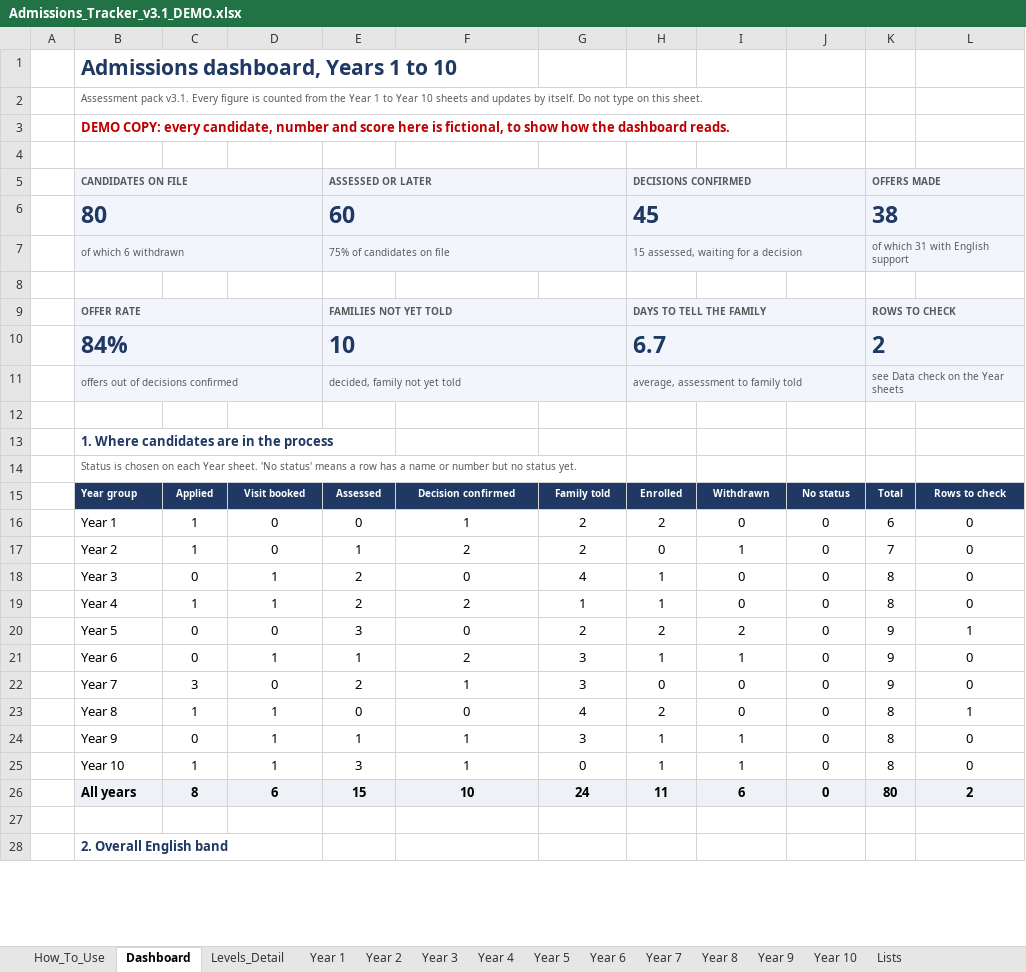
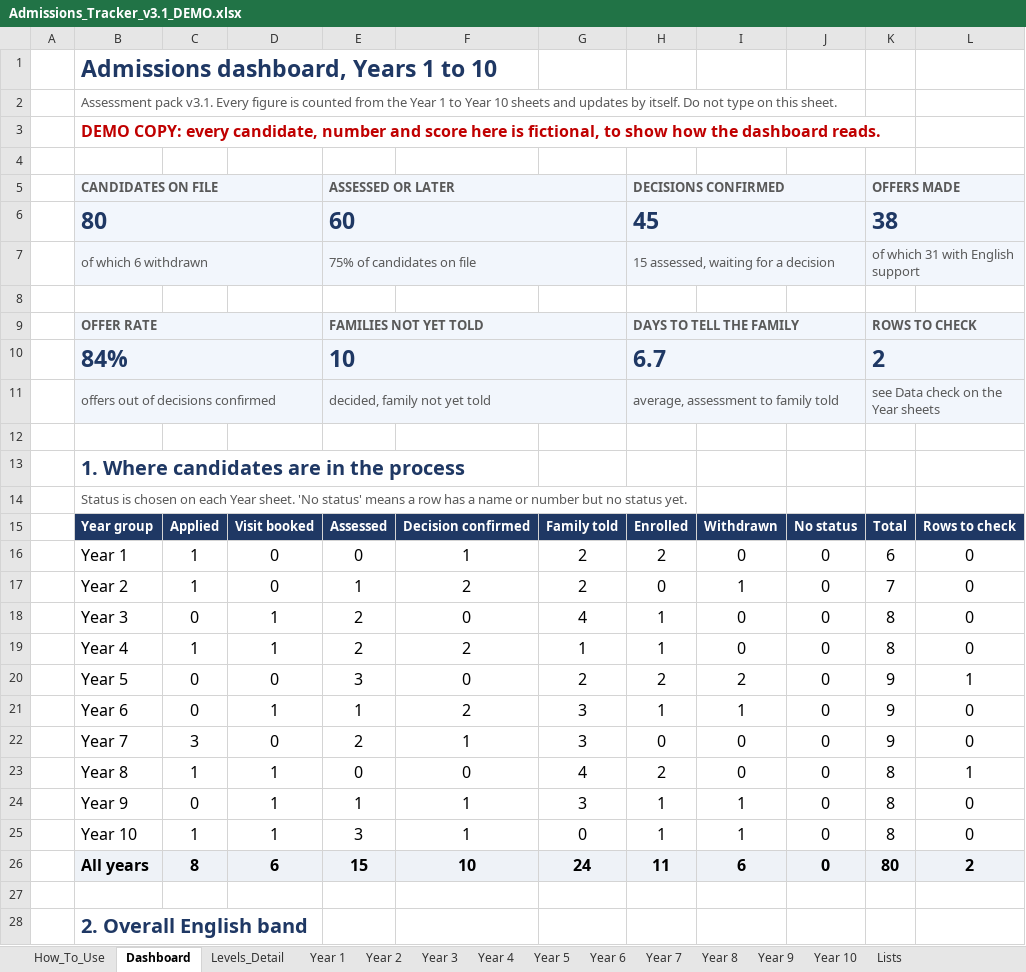
Before and after one commit to QballQ/lessons, an Excel workbook: admissions/tracker/Admissions_Tracker_v3.1_DEMO.xlsx, sheet Dashboard, drawn as a sheet; only a part is shown; values as stored, in another font and other column widths than the file's, no borders; charts and pictures not drawn; the diff covers the shown part only; the diff names each change by its address in the sheet, - before the commit and + after, or states it on an @@ line.

```diff
--- a/admissions/tracker/Admissions_Tracker_v3.1_DEMO.xlsx (sheet Dashboard)
+++ b/admissions/tracker/Admissions_Tracker_v3.1_DEMO.xlsx (sheet Dashboard)
@@ B1:B3 text size: larger @@
@@ B5 text size: larger @@
@@ E5 text size: larger @@
@@ H5 text size: larger @@
@@ K5 text size: larger @@
@@ B7 text size: larger @@
@@ E7 text size: larger @@
@@ H7 text size: larger @@
@@ K7 text size: larger @@
@@ B9 text size: larger @@
@@ E9 text size: larger @@
@@ H9 text size: larger @@
@@ K9 text size: larger @@
@@ B11 text size: larger @@
@@ E11 text size: larger @@
@@ H11 text size: larger @@
@@ K11 text size: larger @@
@@ B13:B14 text size: larger @@
@@ B15:L26 text size: larger @@
@@ B28 text size: larger @@
```
Also changed, not shown: cell formats elsewhere in this sheet, sheet Levels_Detail, charts or pictures, admissions/tracker/Admissions_Tracker_v3.1.xlsx, 1 other file.
